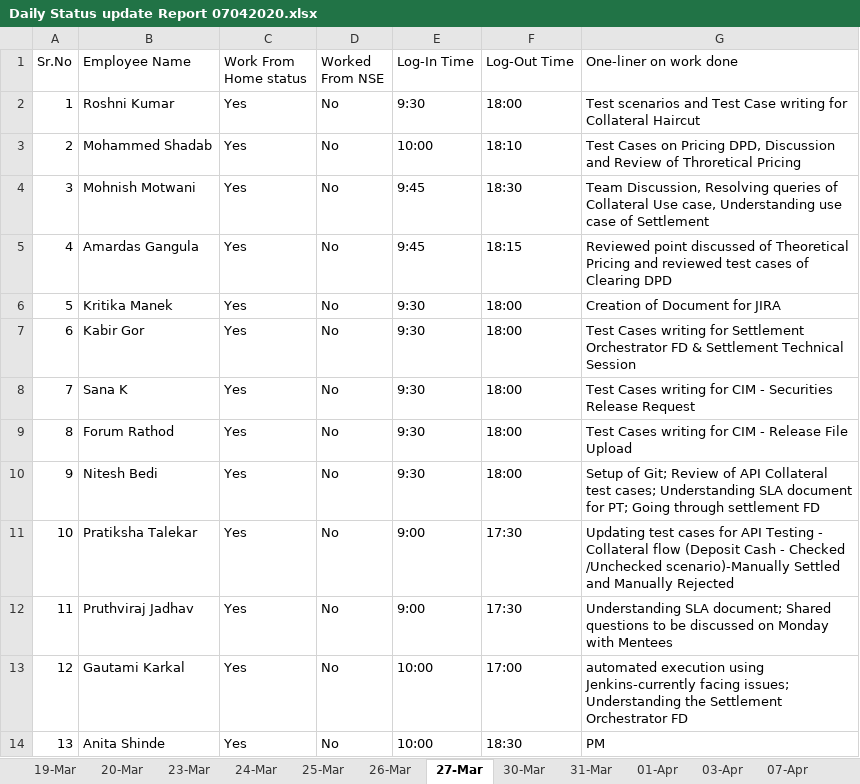
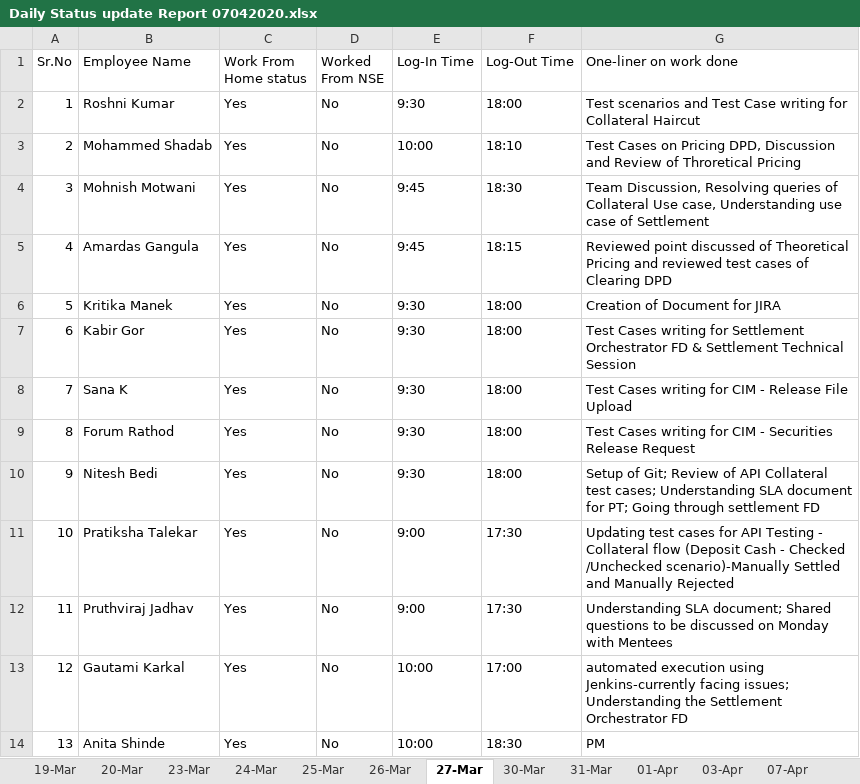
Before and after one commit to cnsnft/testrepo1, an Excel workbook: Daily Status update Report 07042020.xlsx, sheet 27-Mar, drawn as a sheet; values as stored, in another font and other column widths than the file's, no borders; the diff names each change by its address in the sheet, - before the commit and + after, or states it on an @@ line.

```diff
--- a/Daily Status update Report 07042020.xlsx (sheet 27-Mar)
+++ b/Daily Status update Report 07042020.xlsx (sheet 27-Mar)
-G8 (One-liner on work done): …CIM - Securities Release Request
+G8 (One-liner on work done): …CIM - Release File Upload
-G9 (One-liner on work done): …CIM - Release File Upload
+G9 (One-liner on work done): …CIM - Securities Release Request
```
Also changed, not shown: sheet 03-Apr, sheet 07-Apr, sheet 30-Mar, sheet 31-Mar, other sheet tabs.
